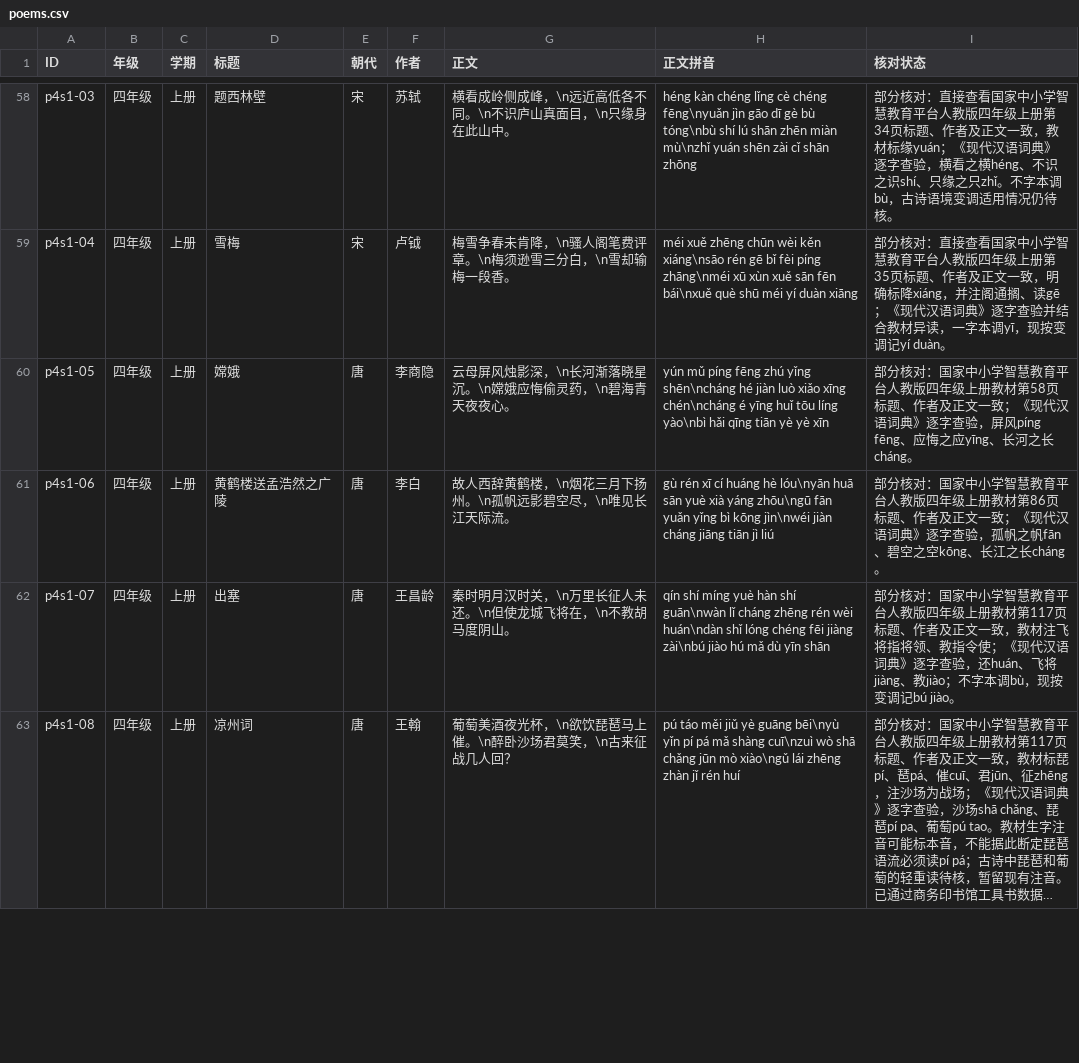
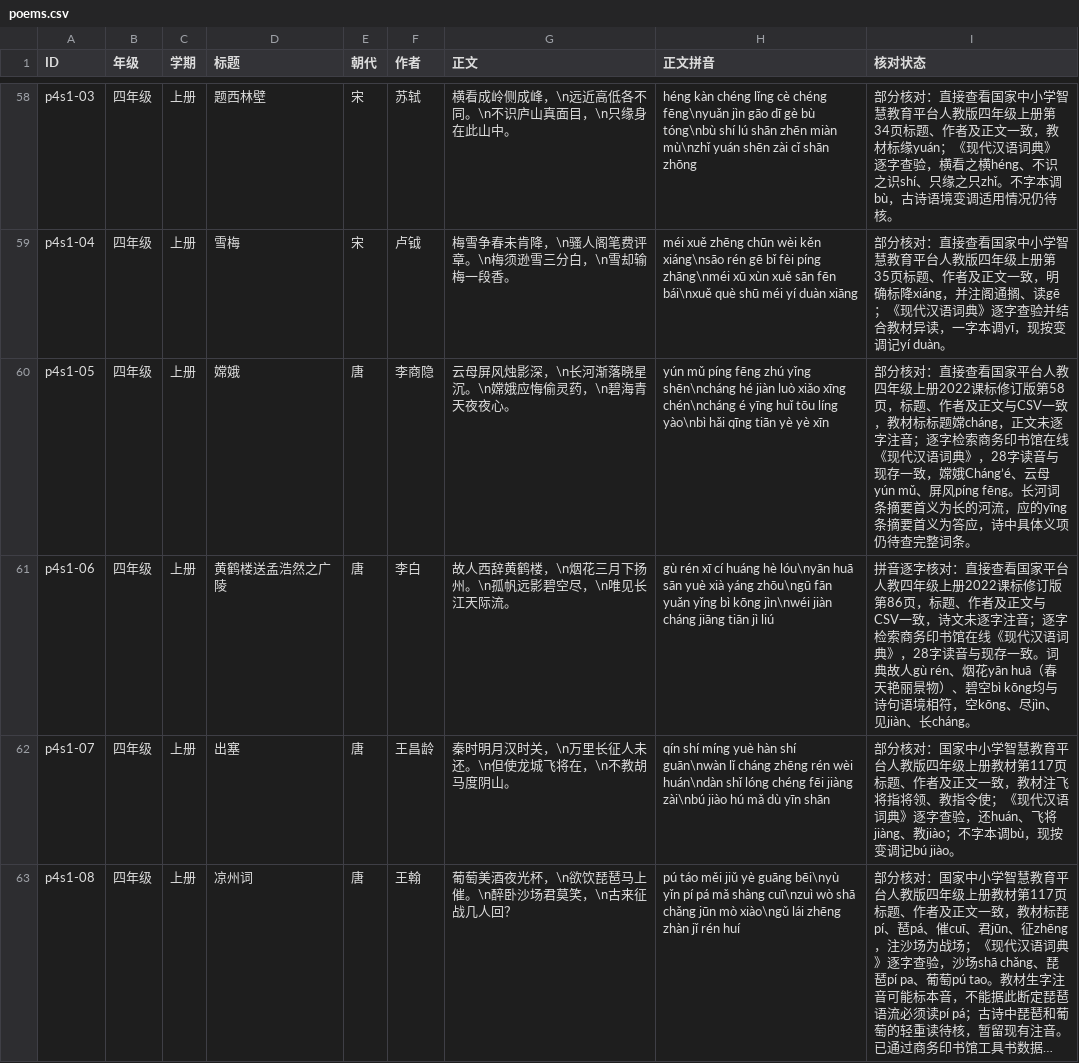
Before and after one commit to meta-learning-lab/rijiyuelei, a CSV file: dist/poems.csv, drawn as a sheet; only a part is shown, gaps mark what is left out; long unchanged cells end in …; the diff covers the shown part only.

Commit message:
核对四年级上册三首诗词

```diff
--- a/dist/poems.csv
+++ b/dist/poems.csv
@@ -59,4 +59,4 @@ p4s1-03,四年级,上册,题西林壁,宋,苏轼,横看成岭侧成峰，\n远
 p4s1-04,四年级,上册,雪梅,宋,卢钺,梅雪争春未肯降，\n骚人阁笔费评章。\n梅须逊雪三分白，\n雪却输梅一段香。,méi xuě zhēng chūn wèi kěn xiáng\nsāo rén gē bǐ fèi píng zhāng\nméi xū xùn xuě sān fēn bái\nxuě què shū méi yí duàn xiāng,部分核对：直接查看国家中小学智慧教育平台人教版四年级上册第35页标题、作者及正文一致，明确标降xiáng，并注阁通搁、读gē；《现代汉语词典》逐字查验并结合教材异读，一字本调yī，现按变调记yí duàn。
-p4s1-05,四年级,上册,嫦娥,唐,李商隐,云母屏风烛影深，\n长河渐落晓星沉。\n嫦娥应悔偷灵药，\n碧海青天夜夜心。,yún mǔ píng fēng zhú yǐng shēn\ncháng hé jiàn luò xiǎo xīng chén\ncháng é yīng huǐ tōu líng yào\nbì hǎi qīng tiān yè yè xīn,部分核对：国家中小学智慧教育平台人教版四年级上册教材第58页标题、作者及正文一致；《现代汉语词典》逐字查验，屏风píng fēng、应悔之应yīng、长河之长cháng。
-p4s1-06,四年级,上册,黄鹤楼送孟浩然之广陵,唐,李白,故人西辞黄鹤楼，\n烟花三月下扬州。\n孤帆远影碧空尽，\n唯见长江天际流。,gù rén xī cí huáng hè lóu\nyān huā sān yuè xià yáng zhōu\ngū fān yuǎn yǐng bì kōng jìn\nwéi jiàn cháng jiāng tiān jì liú,部分核对：国家中小学智慧教育平台人教版四年级上册教材第86页标题、作者及正文一致；《现代汉语词典》逐字查验，孤帆之帆fān、碧空之空kōng、长江之长cháng。
+p4s1-05,四年级,上册,嫦娥,唐,李商隐,云母屏风烛影深，\n长河渐落晓星沉。\n嫦娥应悔偷灵药，\n碧海青天夜夜心。,yún mǔ píng fēng zhú yǐng shēn\ncháng hé jiàn luò xiǎo xīng chén\ncháng é yīng huǐ tōu líng yào\nbì hǎi qīng tiān yè yè xīn,部分核对：直接查看国家平台人教四年级上册2022课标修订版第58页，标题、作者及正文与CSV一致，教材标标题嫦cháng，正文未逐字注音；逐字检索商务印书馆在线《现代汉语词典》，28字读音与现存一致，嫦娥Cháng’é、云母yún mǔ、屏风píng fēng。长河词条摘要首义为长的河流，应的yīng条摘要首义为答应，诗中具体义项仍待查完整词条。
+p4s1-06,四年级,上册,黄鹤楼送孟浩然之广陵,唐,李白,故人西辞黄鹤楼，\n烟花三月下扬州。\n孤帆远影碧空尽，\n唯见长江天际流。,gù rén xī cí huáng hè lóu\nyān huā sān yuè xià yáng zhōu\ngū fān yuǎn yǐng bì kōng jìn\nwéi jiàn cháng jiāng tiān jì liú,拼音逐字核对：直接查看国家平台人教四年级上册2022课标修订版第86页，标题、作者及正文与CSV一致，诗文未逐字注音；逐字检索商务印书馆在线《现代汉语词典》，28字读音与现存一致。词典故人gù rén、烟花yān huā（春天艳丽景物）、碧空bì kōng均与诗句语境相符，空kōng、尽jìn、见jiàn、长cháng。
 p4s1-07,四年级,上册,出塞,唐,王昌龄,秦时明月汉时关，\n万里长征人未还。\n但使龙城飞将在，\n不教胡马度阴山。,qín shí míng yuè hàn shí guān\nwàn lǐ cháng zhēng rén wèi huán\ndàn shǐ lóng chéng fēi jiàng zài\nbú jiào hú mǎ dù yīn shān,部分核对：国家中小学智慧教育平台人教版四年级上册教材第117页标题、作者及正文一致，教材注飞将指将领、教指令使；《现代汉语词典》逐字查验，还huán、飞将jiàng、教jiào；不字本调bù，现按变调记bú jiào。
```
Also changed, not shown: 1 edited cell elsewhere in this file.
